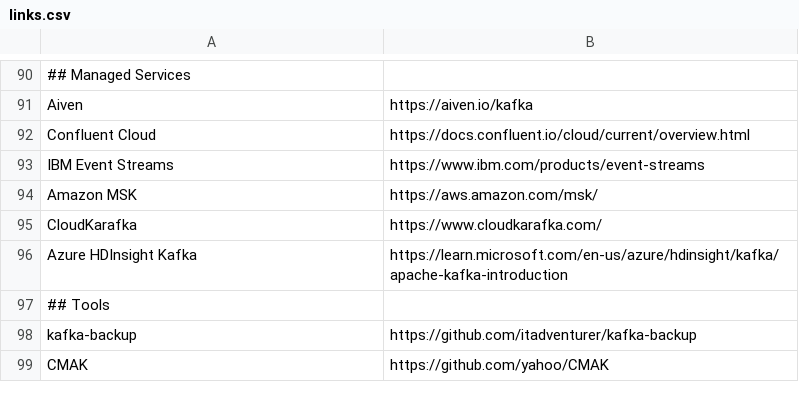
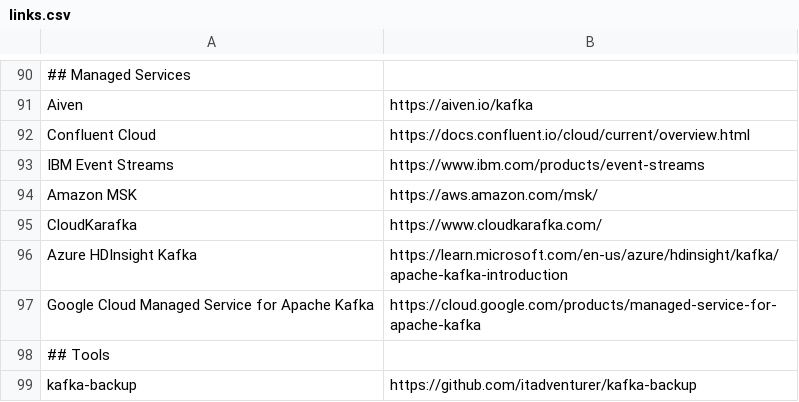
Before and after one commit to a-great-day-out-with/a-great-day-out-with.github.io, a CSV file: kafka/links.csv, drawn as a sheet; only a part is shown, gaps mark what is left out; the shorter side is filled out with more unchanged rows; the diff names each change by its address in the sheet, - before the commit and + after, or states it on an @@ line.

Commit message:
add Google Cloud Managed Service for Apache Kafka - fixes #40

```diff
--- a/kafka/links.csv
+++ b/kafka/links.csv
+row 97: Google Cloud Managed Service for Apache Kafka | https://cloud.google.com/products/managed-service-for-apache-kafka
```
